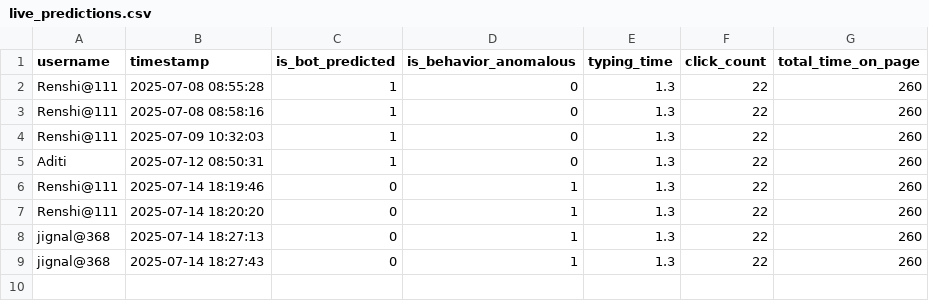
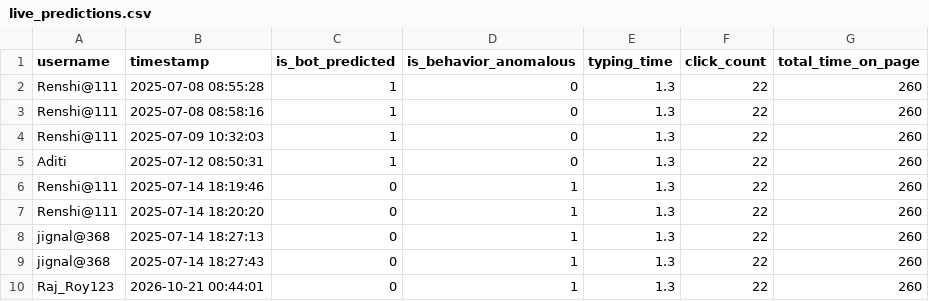
Before and after one commit to rencyTarapara/ecommerce_security_dashboard, a CSV file: data/live_predictions.csv, drawn as a sheet; the diff names each change by its address in the sheet, - before the commit and + after, or states it on an @@ line.

```diff
--- a/data/live_predictions.csv
+++ b/data/live_predictions.csv
+row 10: Raj_Roy123 | 2026-10-21 00:44:01 | 0 | 1 | 1.3 | 22 | 260
```
Also changed, not shown: data/admin.csv, data/purchase_history.csv, 21 other files.
